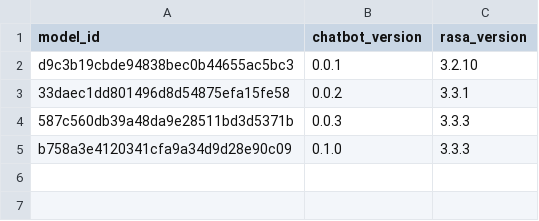
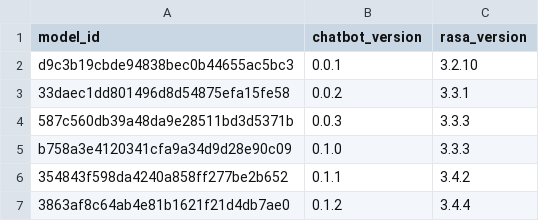
Before and after one commit to climate-change-bot/analytics, a CSV file: model_versions.csv, drawn as a sheet; the diff names each change by its address in the sheet, - before the commit and + after, or states it on an @@ line.

Commit message:
added model id for version 0.1.1 and 0.1.2

```diff
--- a/model_versions.csv
+++ b/model_versions.csv
+row 6: 354843f598da4240a858ff277be2b652 | 0.1.1 | 3.4.2
+row 7: 3863af8c64ab4e81b1621f21d4db7ae0 | 0.1.2 | 3.4.4
```
